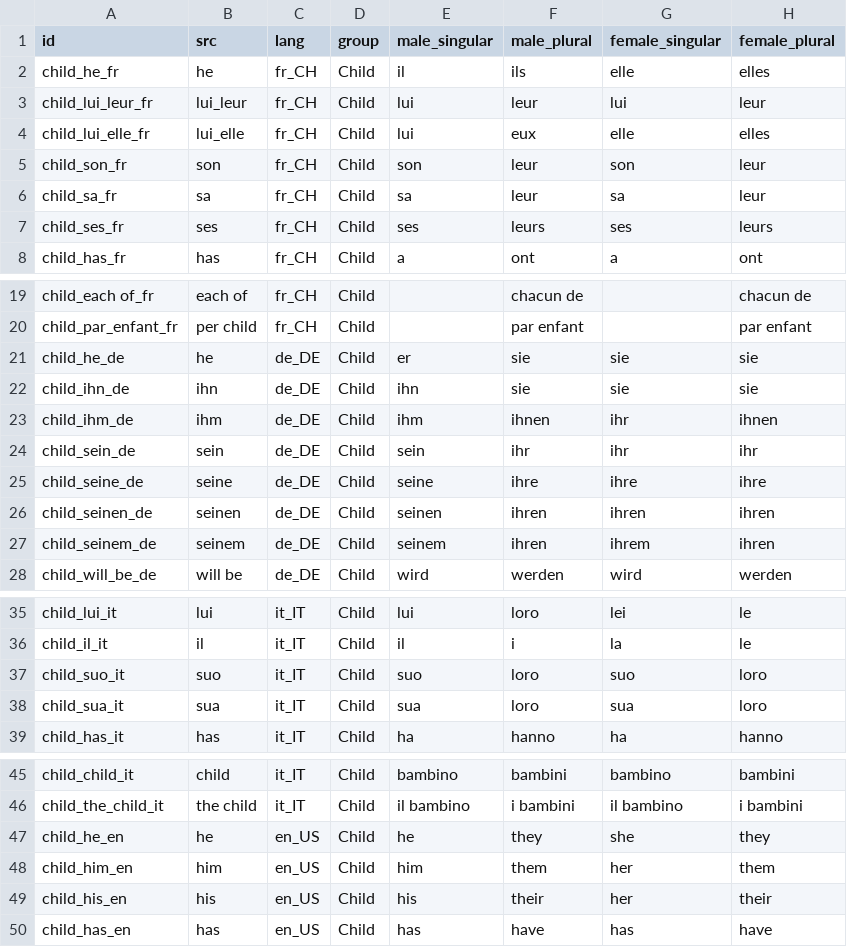
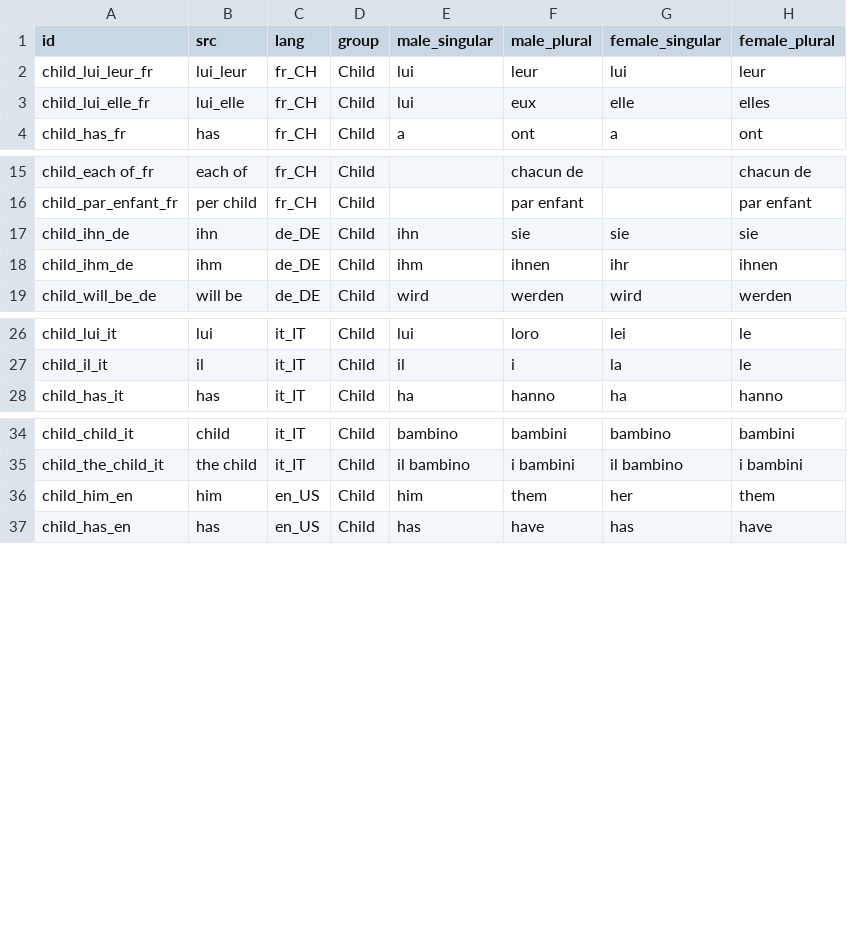
Before and after one commit to CompassionCH/compassion-switzerland, a CSV file: partner_communication_switzerland/data/ir.advanced.translation.csv, drawn as a sheet; only a part is shown, gaps mark what is left out.

Commit message:
CO-750 Correct child descriptions
- if child is not with parents, include case else than institution
- correct german pronouns
- translate language names

```diff
--- a/partner_communication_switzerland/data/ir.advanced.translation.csv
+++ b/partner_communication_switzerland/data/ir.advanced.translation.csv
@@ -1,8 +1,4 @@
 id,src,lang,group,male_singular,male_plural,female_singular,female_plural
-child_he_fr,he,fr_CH,Child,il,ils,elle,elles
 child_lui_leur_fr,lui_leur,fr_CH,Child,lui,leur,lui,leur
 child_lui_elle_fr,lui_elle,fr_CH,Child,lui,eux,elle,elles
-child_son_fr,son,fr_CH,Child,son,leur,son,leur
-child_sa_fr,sa,fr_CH,Child,sa,leur,sa,leur
-child_ses_fr,ses,fr_CH,Child,ses,leurs,ses,leurs
 child_has_fr,has,fr_CH,Child,a,ont,a,ont
@@ -20,9 +16,4 @@ child_each of_fr,each of,fr_CH,Child,,chacun de ,,chacun de
 child_par_enfant_fr,per child,fr_CH,Child,,par enfant ,,par enfant
-child_he_de,he,de_DE,Child,er,sie,sie,sie
 child_ihn_de,ihn,de_DE,Child,ihn,sie,sie,sie
 child_ihm_de,ihm,de_DE,Child,ihm,ihnen,ihr,ihnen
-child_sein_de,sein,de_DE,Child,sein,ihr,ihr,ihr
-child_seine_de,seine,de_DE,Child,seine,ihre,ihre,ihre
-child_seinen_de,seinen,de_DE,Child,seinen,ihren,ihren,ihren
-child_seinem_de,seinem,de_DE,Child,seinem,ihren,ihrem,ihren
 child_will_be_de,will be,de_DE,Child,wird,werden,wird,werden
@@ -36,4 +27,2 @@ child_lui_it,lui,it_IT,Child,lui,loro,lei,le
 child_il_it,il,it_IT,Child,il,i,la,le
-child_suo_it,suo,it_IT,Child,suo,loro,suo,loro
-child_sua_it,sua,it_IT,Child,sua,loro,sua,loro
 child_has_it,has,it_IT,Child,ha,hanno,ha,hanno
@@ -46,5 +35,3 @@ child_child_it,child,it_IT,Child,bambino,bambini,bambino,bambini
 child_the_child_it,the child,it_IT,Child,il bambino,i bambini,il bambino,i bambini
-child_he_en,he,en_US,Child,he,they,she,they
 child_him_en,him,en_US,Child,him,them,her,them
-child_his_en,his,en_US,Child,his,their,her,their
 child_has_en,has,en_US,Child,has,have,has,have
```
